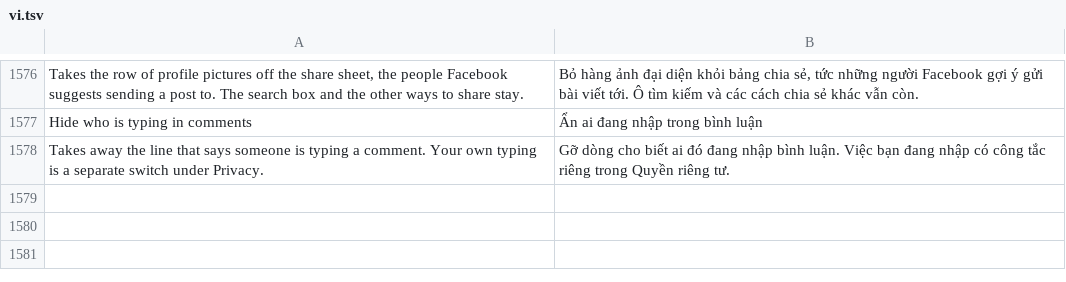
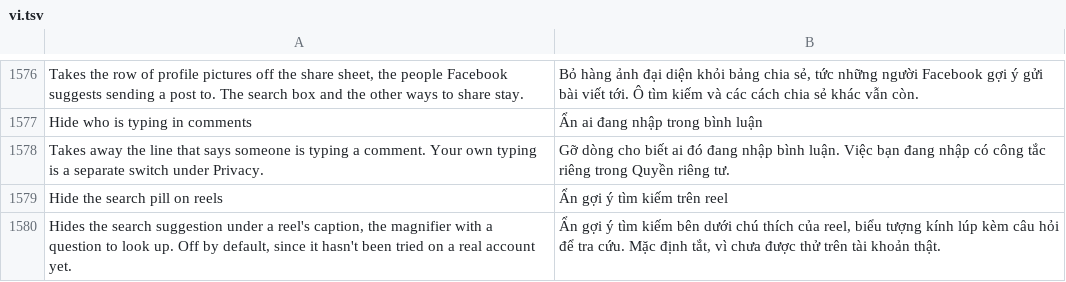
Before and after one commit to JhouHank/HushFacebook, a TSV file: extensions/shared/library/src/main/l10n/vi.tsv, drawn as a sheet; only a part is shown, gaps mark what is left out.

Commit message:
feat(reels): switch to hide the search pill under a reel's caption
Facebook builds the pill from one Litho component with one static
builder. The new Clean up Reels switch, off by default, makes that
builder return Facebook's own empty component. The anchor is the
component's kept class name and view tag, checked on the arm64 and
armv7 583 bundles.

Refs #173

```diff
--- a/extensions/shared/library/src/main/l10n/vi.tsv
+++ b/extensions/shared/library/src/main/l10n/vi.tsv
@@ -1578 +1578,3 @@ Hide who is typing in comments	Ẩn ai đang nhập trong bình luận
 Takes away the line that says someone is typing a comment. Your own typing is a separate switch under Privacy.	Gỡ dòng cho biết ai đó đang nhập bình luận. Việc bạn đang nhập có công tắc riêng trong Quyền riêng tư.
+Hide the search pill on reels	Ẩn gợi ý tìm kiếm trên reel
+Hides the search suggestion under a reel's caption, the magnifier with a question to look up. Off by default, since it hasn't been tried on a real account yet.	Ẩn gợi ý tìm kiếm bên dưới chú thích của reel, biểu tượng kính lúp kèm câu hỏi để tra cứu. Mặc định tắt, vì chưa được thử trên tài khoản thật.
```
Also changed, not shown: extensions/shared/library/src/main/l10n/de.tsv, extensions/shared/library/src/main/l10n/es.tsv, 19 other files.
